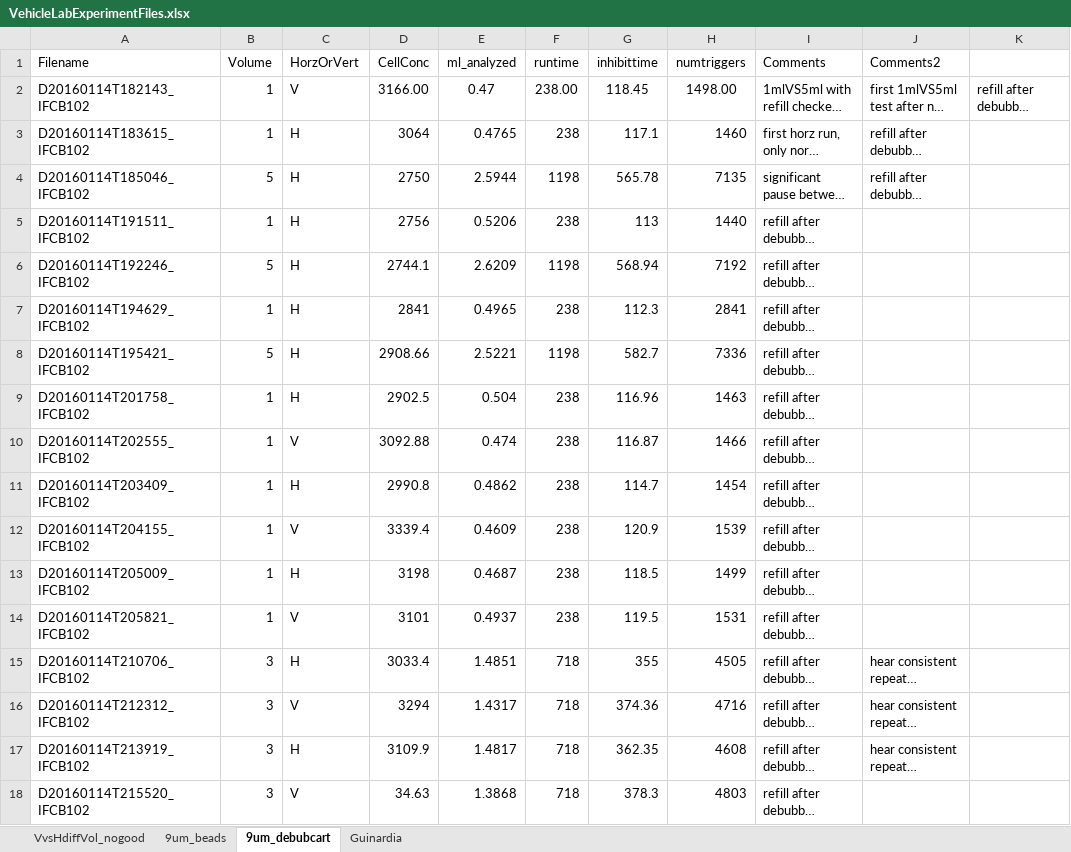
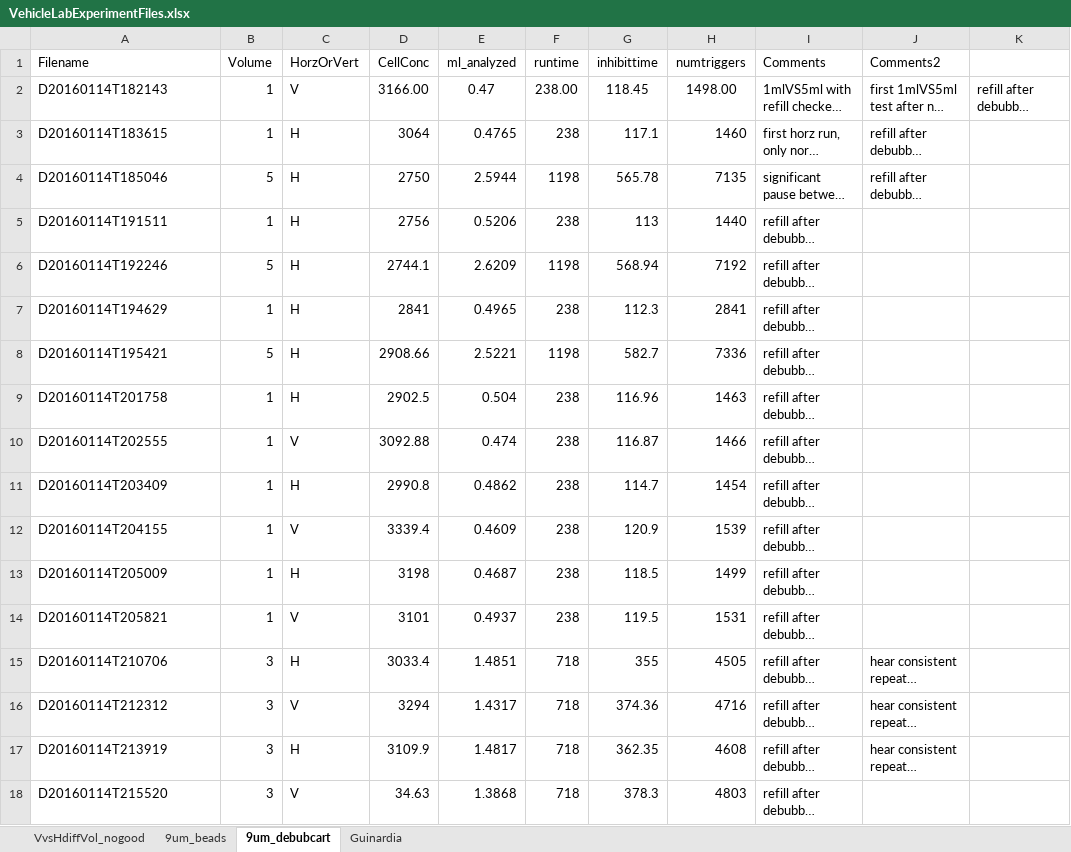
Before and after one commit to hsosik/ifcb-analysis, an Excel workbook: Development/IFCB_vehicles/VehicleLabExperimentFiles.xlsx, sheet 9um_debubcart, drawn as a sheet; long unchanged cells end in …; values as stored, in another font and other column widths than the file's, no borders; the diff names each change by its address in the sheet, - before the commit and + after, or states it on an @@ line.

Commit message:
update filenames, don't want IFCB102 in name

```diff
--- a/Development/IFCB_vehicles/VehicleLabExperimentFiles.xlsx (sheet 9um_debubcart)
+++ b/Development/IFCB_vehicles/VehicleLabExperimentFiles.xlsx (sheet 9um_debubcart)
-A2 (Filename): D20160114T182143_IFCB102
+A2 (Filename): D20160114T182143
-A3 (Filename): D20160114T183615_IFCB102
+A3 (Filename): D20160114T183615
-A4 (Filename): D20160114T185046_IFCB102
+A4 (Filename): D20160114T185046
-A5 (Filename): D20160114T191511_IFCB102
+A5 (Filename): D20160114T191511
-A6 (Filename): D20160114T192246_IFCB102
+A6 (Filename): D20160114T192246
-A7 (Filename): D20160114T194629_IFCB102
+A7 (Filename): D20160114T194629
-A8 (Filename): D20160114T195421_IFCB102
+A8 (Filename): D20160114T195421
-A9 (Filename): D20160114T201758_IFCB102
+A9 (Filename): D20160114T201758
-A10 (Filename): D20160114T202555_IFCB102
+A10 (Filename): D20160114T202555
-A11 (Filename): D20160114T203409_IFCB102
+A11 (Filename): D20160114T203409
-A12 (Filename): D20160114T204155_IFCB102
+A12 (Filename): D20160114T204155
-A13 (Filename): D20160114T205009_IFCB102
+A13 (Filename): D20160114T205009
-A14 (Filename): D20160114T205821_IFCB102
+A14 (Filename): D20160114T205821
-A15 (Filename): D20160114T210706_IFCB102
+A15 (Filename): D20160114T210706
-A16 (Filename): D20160114T212312_IFCB102
+A16 (Filename): D20160114T212312
-A17 (Filename): D20160114T213919_IFCB102
+A17 (Filename): D20160114T213919
-A18 (Filename): D20160114T215520_IFCB102
+A18 (Filename): D20160114T215520
```
